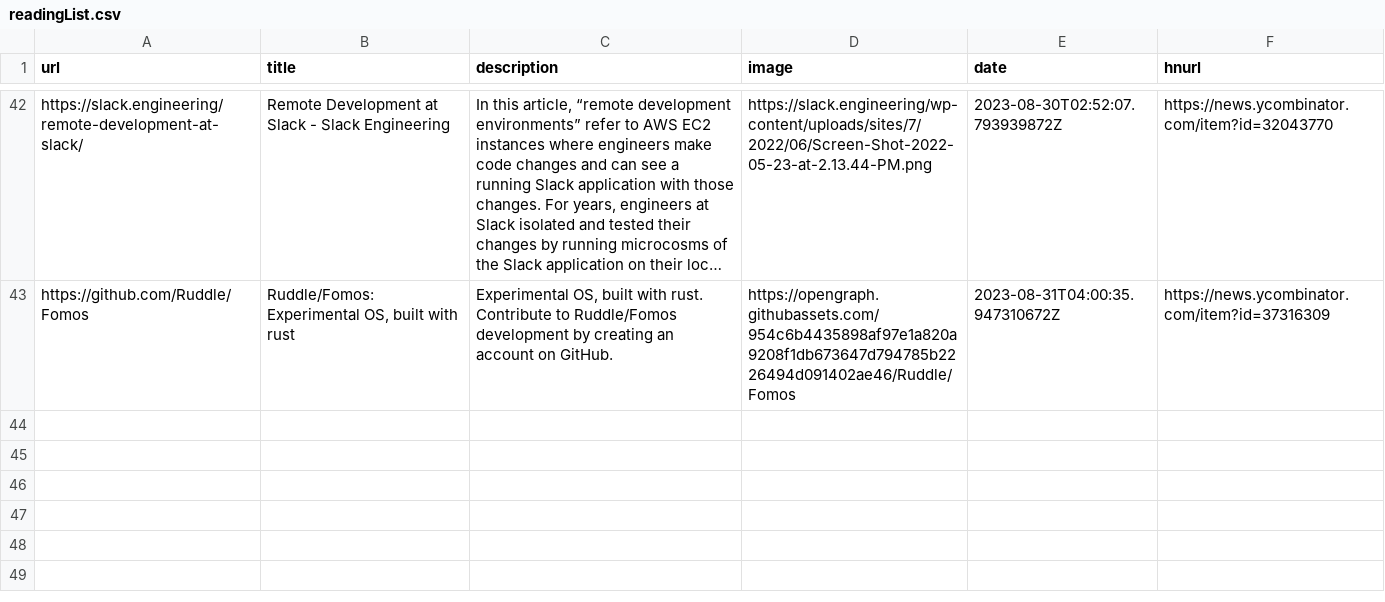
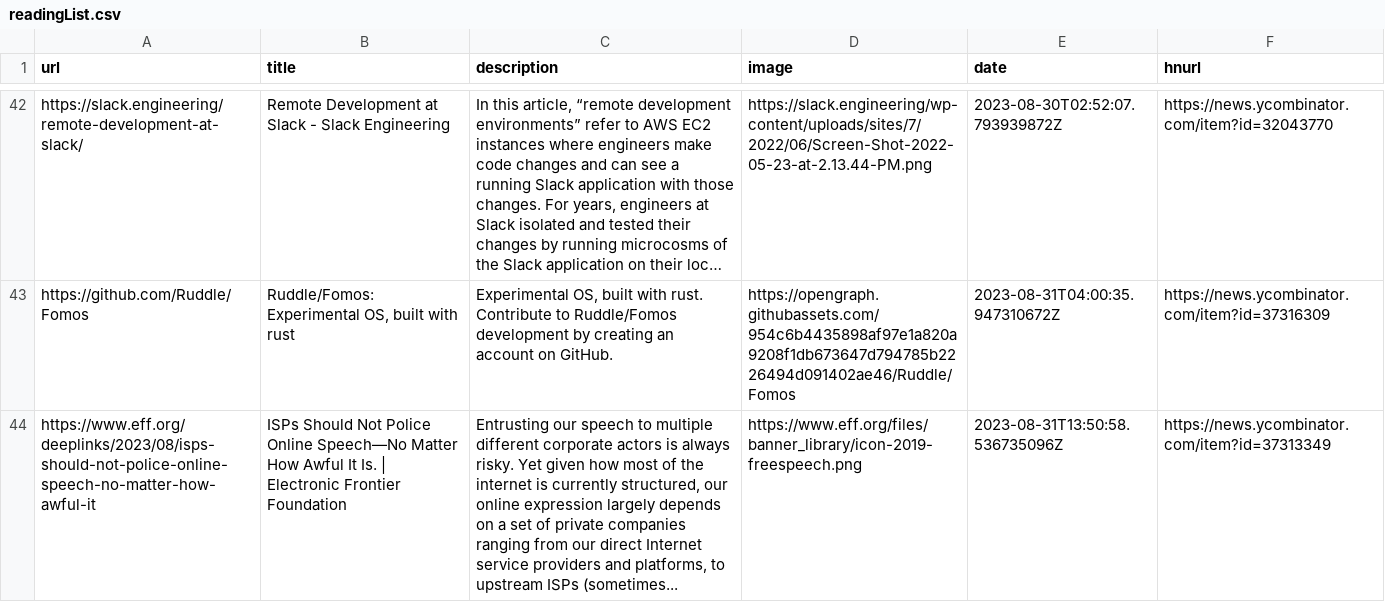
Before and after one commit to pythoncrazy/listofreading, a CSV file: readingList.csv, drawn as a sheet; only a part is shown, gaps mark what is left out; long unchanged cells end in …; the diff names each change by its address in the sheet, - before the commit and + after, or states it on an @@ line.

Commit message:
Automated reading list update on Thu Aug 31 13:50:58 UTC 2023

```diff
--- a/readingList.csv
+++ b/readingList.csv
+row 44: https://www.eff.org/deeplinks/2023/08/isps-should-not-police-online-speech-no-matter-how-awful-it | ISPs Should Not Police Online Speech—No Matter How Awful It Is. | Electronic Frontier Foundation | Entrusting our speech to multiple different corporate actors is always risky. Yet given how most of the internet is currently structured, our online expression largely depends on a set of private companies ranging from our direct Internet service providers and platforms, to upstream ISPs (sometimes... | https://www.eff.org/files/banner_library/icon-2019-freespeech.png | 2023-08-31T13:50:58.536735096Z | https://news.ycombinator.com/item?id=37313349
```
